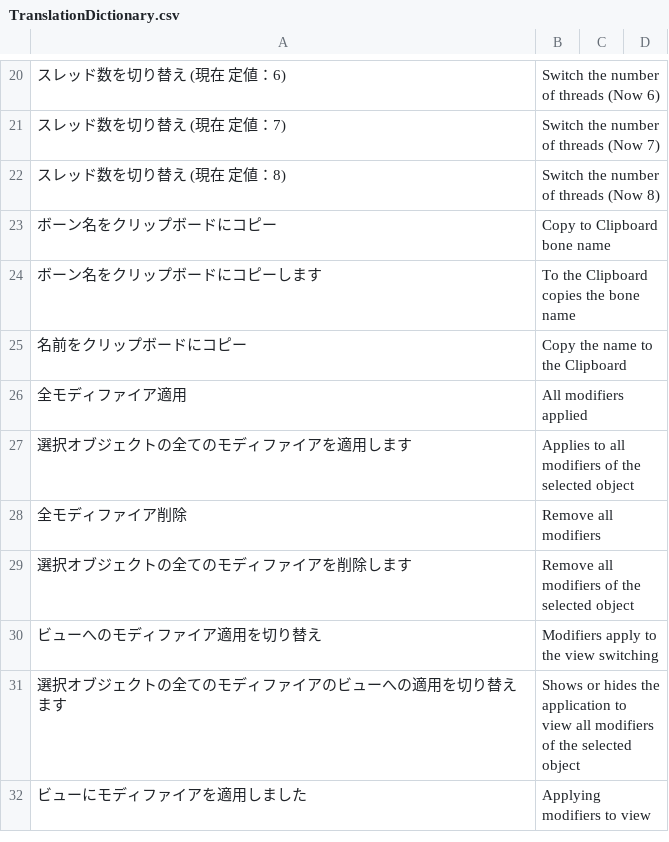
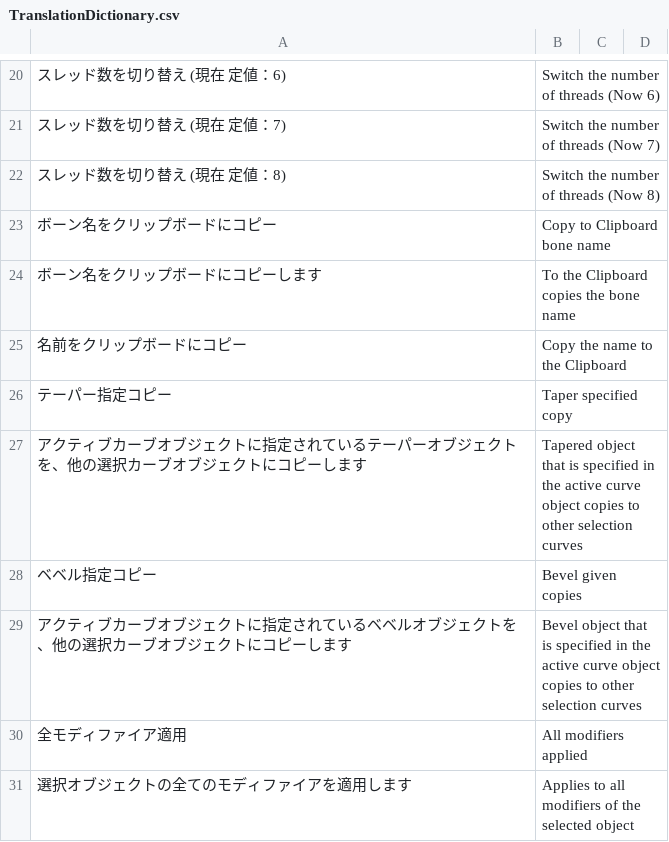
Before and after one commit to PyrokinesisStudio/Blender-Scramble-Addon, a CSV file: Scramble Addon/TranslationDictionary.csv, drawn as a sheet; only a part is shown, gaps mark what is left out; the shorter side is filled out with more unchanged rows.

Commit message:
"テーパー指定コピー"と"ベベル指定コピー"を追加

```diff
--- a/Scramble Addon/TranslationDictionary.csv
+++ b/Scramble Addon/TranslationDictionary.csv
@@ -25,2 +25,6 @@
 "名前をクリップボードにコピー","Copy the name to the Clipboard"
+"テーパー指定コピー","Taper specified copy"
+"アクティブカーブオブジェクトに指定されているテーパーオブジェクトを、他の選択カーブオブジェクトにコピーします","Tapered object that is specified in the active curve object copies to other selection curves"
+"ベベル指定コピー","Bevel given copies"
+"アクティブカーブオブジェクトに指定されているベベルオブジェクトを、他の選択カーブオブジェクトにコピーします","Bevel object that is specified in the active curve object copies to other selection curves"
 "全モディファイア適用","All modifiers applied"
```
Also changed, not shown: 4 other files.
